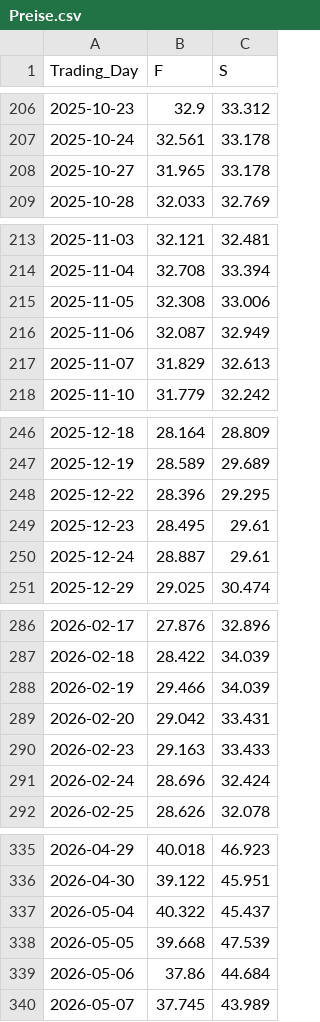
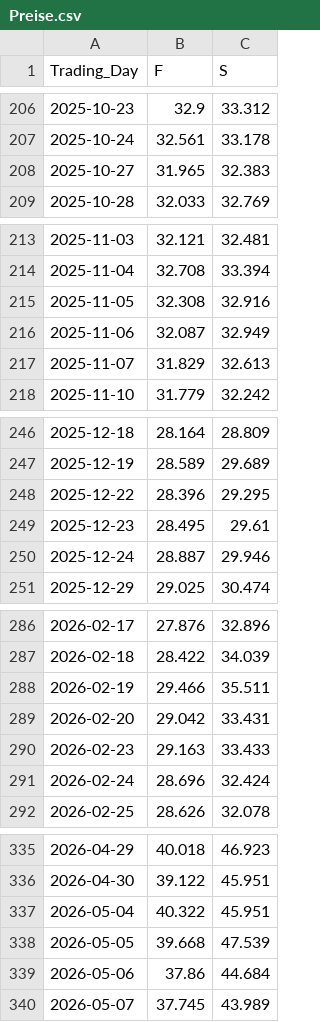
Before and after one commit to Economics-SP-V/Test, a CSV file: Produkte/Preise/Preise.csv, drawn as a sheet; only a part is shown, gaps mark what is left out; the diff covers the shown part only.

```diff
--- a/Produkte/Preise/Preise.csv
+++ b/Produkte/Preise/Preise.csv
@@ -207,3 +207,3 @@ Trading_Day,F,S
 2025-10-24,32.561,33.178
-2025-10-27,31.965,33.178
+2025-10-27,31.965,32.383
 2025-10-28,32.033,32.769
@@ -214,3 +214,3 @@ Trading_Day,F,S
 2025-11-04,32.708,33.394
-2025-11-05,32.308,33.006
+2025-11-05,32.308,32.916
 2025-11-06,32.087,32.949
@@ -249,3 +249,3 @@ Trading_Day,F,S
 2025-12-23,28.495,29.61
-2025-12-24,28.887,29.61
+2025-12-24,28.887,29.946
 2025-12-29,29.025,30.474
@@ -287,3 +287,3 @@ Trading_Day,F,S
 2026-02-18,28.422,34.039
-2026-02-19,29.466,34.039
+2026-02-19,29.466,35.511
 2026-02-20,29.042,33.431
@@ -336,3 +336,3 @@ Trading_Day,F,S
 2026-04-30,39.122,45.951
-2026-05-04,40.322,45.437
+2026-05-04,40.322,45.951
 2026-05-05,39.668,47.539
```
Also changed, not shown: 4 added rows and 6 edited cells elsewhere in this file, Produkte/Preise/KrPr.csv, 2 other files.
